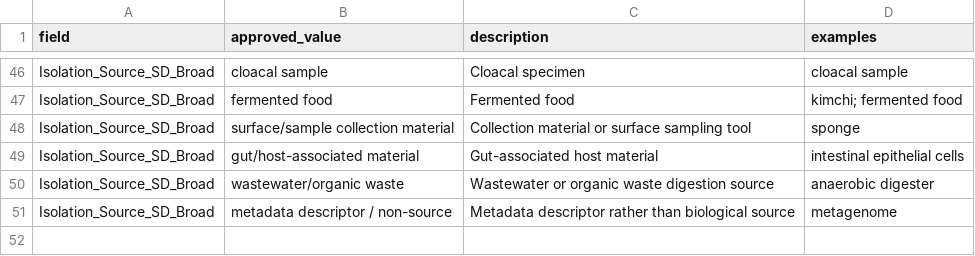
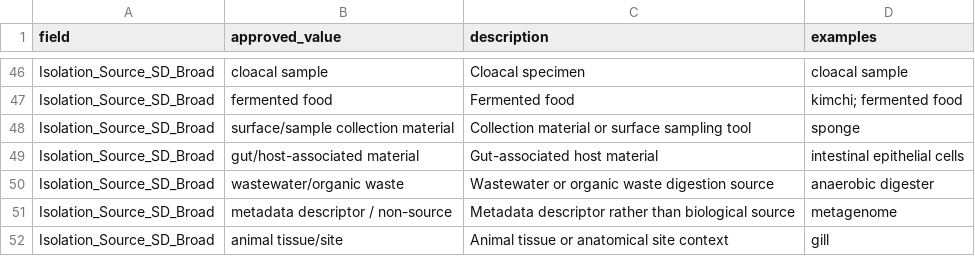
Before and after one commit to Tasnimul-Arabi-Anik/FetchM2, a CSV file: src/fetchm2/data/approved_broad_categories.csv, drawn as a sheet; only a part is shown, gaps mark what is left out.

Commit message:
Sync standalone standardization with FetchM WEB freeze

```diff
--- a/src/fetchm2/data/approved_broad_categories.csv
+++ b/src/fetchm2/data/approved_broad_categories.csv
@@ -51 +51,2 @@ Isolation_Source_SD_Broad,wastewater/organic waste,Wastewater or organic waste d
 Isolation_Source_SD_Broad,metadata descriptor / non-source,Metadata descriptor rather than biological source,metagenome
+Isolation_Source_SD_Broad,animal tissue/site,Animal tissue or anatomical site context,gill
```
Also changed, not shown: 13 other files.
